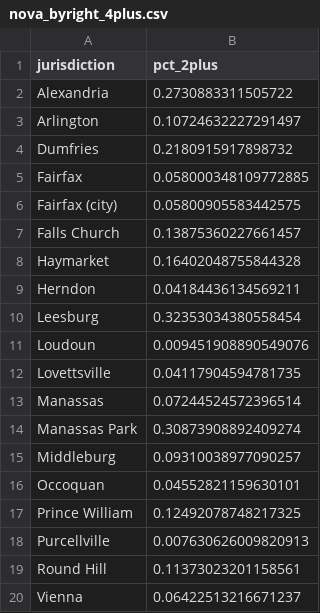
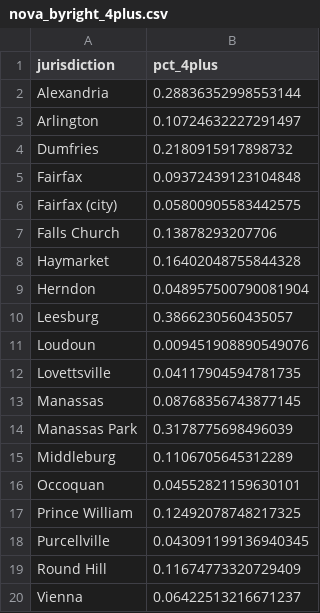
Before and after one commit to housingforwardva/virginiazoningatlas, a CSV file: data/nova/nova_byright_4plus.csv, drawn as a sheet.

```diff
--- a/data/nova/nova_byright_4plus.csv
+++ b/data/nova/nova_byright_4plus.csv
@@ -1,20 +1,20 @@
-jurisdiction,pct_2plus
-Alexandria,0.2730883311505722
+jurisdiction,pct_4plus
+Alexandria,0.28836352998553144
 Arlington,0.10724632227291497
 Dumfries,0.2180915917898732
-Fairfax,0.058000348109772885
+Fairfax,0.09372439123104848
 Fairfax (city),0.05800905583442575
-Falls Church,0.13875360227661457
+Falls Church,0.13878293207706
 Haymarket,0.16402048755844328
-Herndon,0.04184436134569211
-Leesburg,0.32353034380558454
+Herndon,0.048957500790081904
+Leesburg,0.3866230560435057
 Loudoun,0.009451908890549076
 Lovettsville,0.04117904594781735
-Manassas,0.07244524572396514
-Manassas Park,0.30873908892409274
-Middleburg,0.09310038977090257
+Manassas,0.08768356743877145
+Manassas Park,0.3178775698496039
+Middleburg,0.1106705645312289
 Occoquan,0.04552821159630101
 Prince William,0.12492078748217325
-Purcellville,0.007630626009820913
-Round Hill,0.11373023201158561
+Purcellville,0.043091199136940345
+Round Hill,0.11674773320729409
 Vienna,0.06422513216671237
```
Also changed, not shown: data/nova/nova_byright_2plus.csv, data/nova/nova_byright_table.csv, 29 other files.
